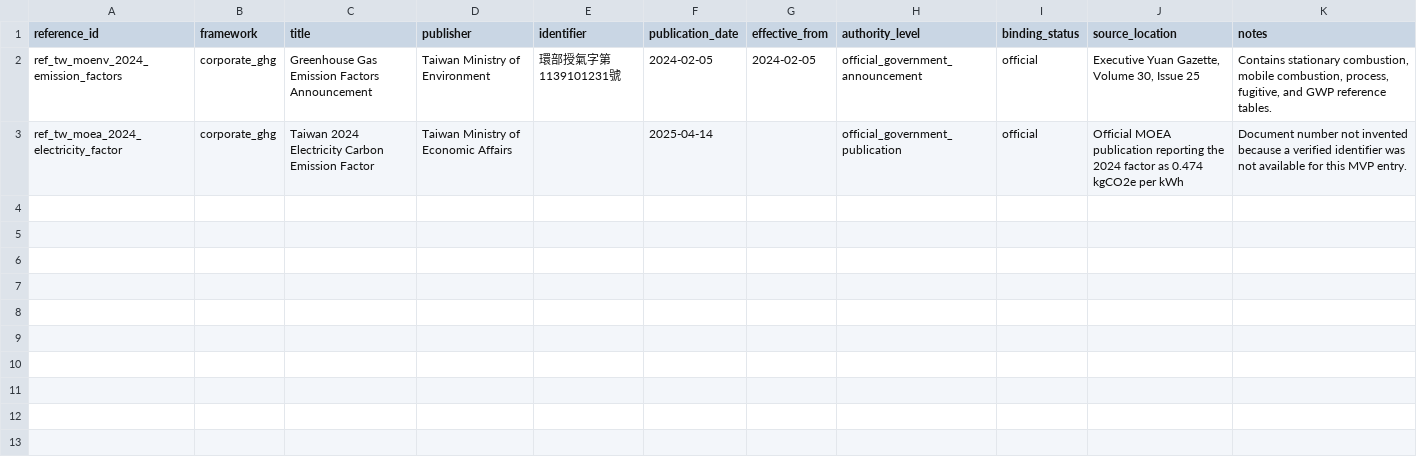
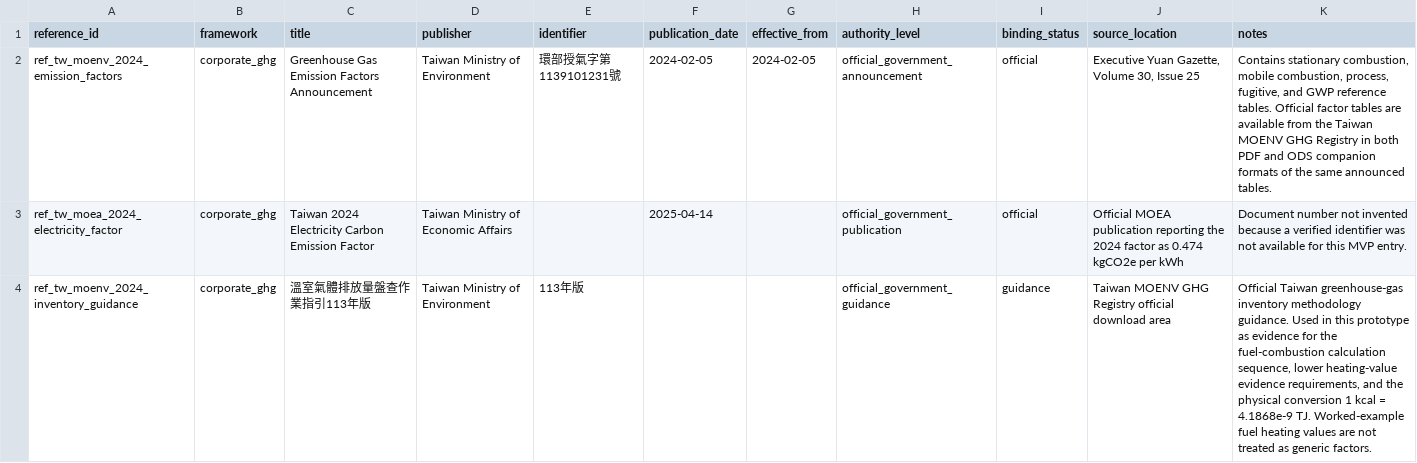
Before and after one commit to Ting-En-Chien/carbon-evidence-ledger-tw, a CSV file: data/reference/regulatory_references.csv, drawn as a sheet.

Commit message:
feat: harden official reference evidence

```diff
--- a/data/reference/regulatory_references.csv
+++ b/data/reference/regulatory_references.csv
@@ -1,3 +1,4 @@
 reference_id,framework,title,publisher,identifier,publication_date,effective_from,authority_level,binding_status,source_location,notes
-ref_tw_moenv_2024_emission_factors,corporate_ghg,Greenhouse Gas Emission Factors Announcement,Taiwan Ministry of Environment,環部授氣字第1139101231號,2024-02-05,2024-02-05,official_government_announcement,official,"Executive Yuan Gazette, Volume 30, Issue 25","Contains stationary combustion, mobile combustion, process, fugitive, and GWP reference tables."
+ref_tw_moenv_2024_emission_factors,corporate_ghg,Greenhouse Gas Emission Factors Announcement,Taiwan Ministry of Environment,環部授氣字第1139101231號,2024-02-05,2024-02-05,official_government_announcement,official,"Executive Yuan Gazette, Volume 30, Issue 25","Contains stationary combustion, mobile combustion, process, fugitive, and GWP reference tables. Official factor tables are available from the Taiwan MOENV GHG Registry in both PDF and ODS companion formats of the same announced tables."
 ref_tw_moea_2024_electricity_factor,corporate_ghg,Taiwan 2024 Electricity Carbon Emission Factor,Taiwan Ministry of Economic Affairs,,2025-04-14,,official_government_publication,official,Official MOEA publication reporting the 2024 factor as 0.474 kgCO2e per kWh,Document number not invented because a verified identifier was not available for this MVP entry.
+ref_tw_moenv_2024_inventory_guidance,corporate_ghg,溫室氣體排放量盤查作業指引113年版,Taiwan Ministry of Environment,113年版,,,official_government_guidance,guidance,Taiwan MOENV GHG Registry official download area,"Official Taiwan greenhouse-gas inventory methodology guidance. Used in this prototype as evidence for the fuel-combustion calculation sequence, lower heating-value evidence requirements, and the physical conversion 1 kcal = 4.1868e-9 TJ. Worked-example fuel heating values are not treated as generic factors."
```
Also changed, not shown: data/reference/calculation_dependencies.csv, 5 other files.
